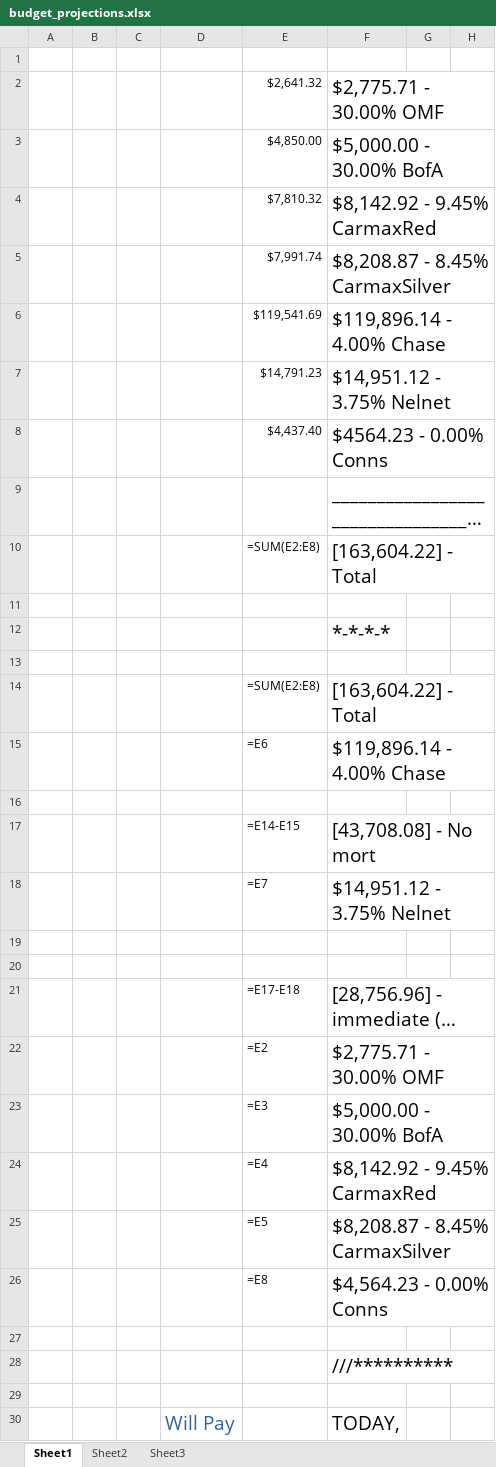
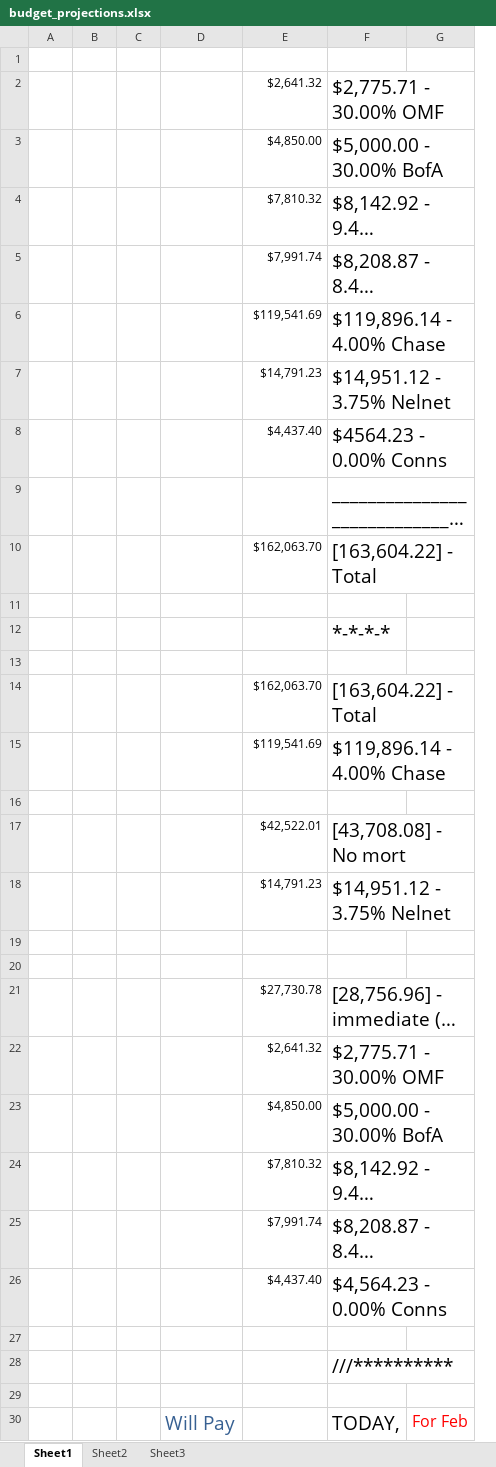
Before and after one commit to jag915qb/breakfastatnoon, an Excel workbook: budget_projections.xlsx, sheet Sheet1, drawn as a sheet; only a part is shown; long unchanged cells end in …; values as stored, in another font and other column widths than the file's, no borders; formulas without a stored value are shown as written; removed rows and columns are numbered as before the commit, all else as after; the diff covers the shown part only; the diff names each change by its address in the sheet, - before the commit and + after, or states it on an @@ line.

Commit message:
budget update 1-24

```diff
--- a/budget_projections.xlsx (sheet Sheet1)
+++ b/budget_projections.xlsx (sheet Sheet1)
-column G, empty
-column H, empty
+column G, row 30: For Feb
-E10: =SUM(E2:E8)
+E10: $162,063.70
-E14: =SUM(E2:E8)
+E14: $162,063.70
-E15: =E6
+E15: $119,541.69
-E17: =E14-E15
+E17: $42,522.01
-E18: =E7
+E18: $14,791.23
-E21: =E17-E18
+E21: $27,730.78
-E22: =E2
+E22: $2,641.32
-E23: =E3
+E23: $4,850.00
-E24: =E4
+E24: $7,810.32
-E25: =E5
+E25: $7,991.74
-E26: =E8
+E26: $4,437.40
```
Also changed, not shown: 1 added row, 1 removed row and 9 edited cells elsewhere in this sheet.
